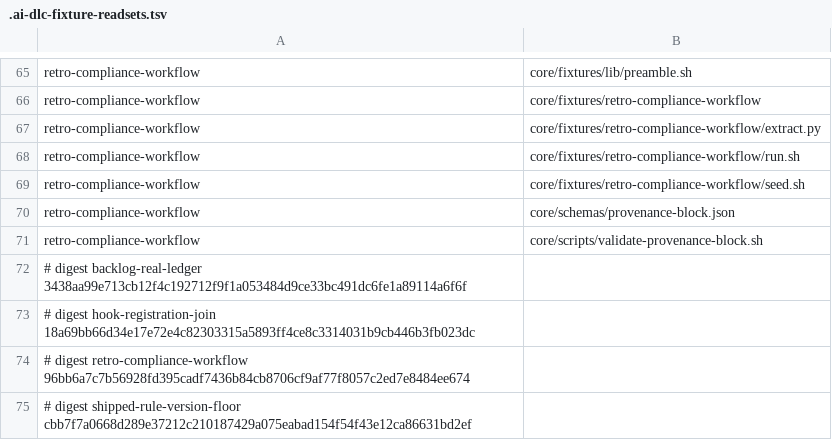
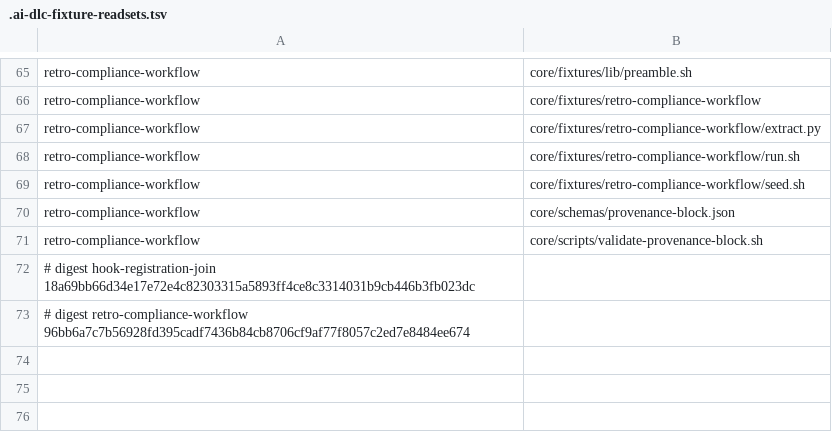
Before and after one commit to euron8/ai-dlc, a TSV file: .ai-dlc-fixture-readsets.tsv, drawn as a sheet; only a part is shown, gaps mark what is left out.

```diff
--- a/.ai-dlc-fixture-readsets.tsv
+++ b/.ai-dlc-fixture-readsets.tsv
@@ -71,5 +71,3 @@ retro-compliance-workflow	core/schemas/provenance-block.json
 retro-compliance-workflow	core/scripts/validate-provenance-block.sh
-# digest backlog-real-ledger 3438aa99e713cb12f4c192712f9f1a053484d9ce33bc491dc6fe1a89114a6f6f
 # digest hook-registration-join 18a69bb66d34e17e72e4c82303315a5893ff4ce8c3314031b9cb446b3fb023dc
 # digest retro-compliance-workflow 96bb6a7c7b56928fd395cadf7436b84cb8706cf9af77f8057c2ed7e8484ee674
-# digest shipped-rule-version-floor cbb7f7a0668d289e37212c210187429a075eabad154f54f43e12ca86631bd2ef
```
Also changed, not shown: 3 other files.
